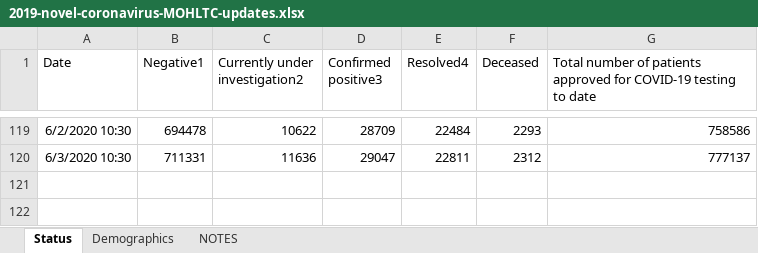
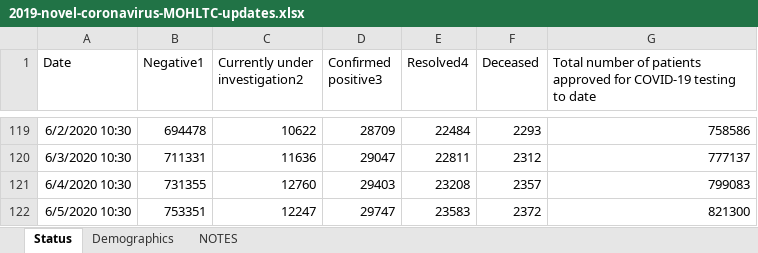
Before and after one commit to mylesmharrison/covid-ontario, an Excel workbook: excel/2019-novel-coronavirus-MOHLTC-updates.xlsx, sheet Status, drawn as a sheet; only a part is shown, gaps mark what is left out; values as stored, in another font and other column widths than the file's, no borders; the diff names each change by its address in the sheet, - before the commit and + after, or states it on an @@ line.

```diff
--- a/excel/2019-novel-coronavirus-MOHLTC-updates.xlsx (sheet Status)
+++ b/excel/2019-novel-coronavirus-MOHLTC-updates.xlsx (sheet Status)
+row 121: 6/4/2020 10:30 | 731355 | 12760 | 29403 | 23208 | 2357 | 799083
+row 122: 6/5/2020 10:30 | 753351 | 12247 | 29747 | 23583 | 2372 | 821300
```
Also changed, not shown: sheet Demographics.
